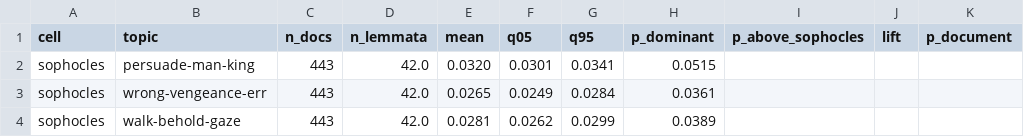
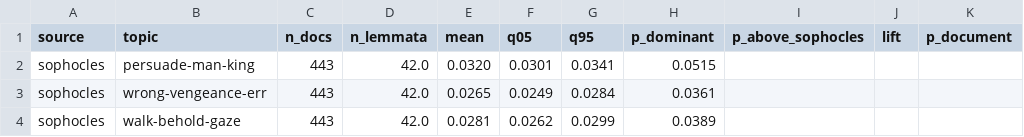
Before and after one commit to Urdatorn/bsda-miniproject-2026, a CSV file: results/soft/profiles.csv (was results/soft/cells.csv), drawn as a sheet; only a part is shown.

```diff
--- a/results/soft/cells.csv
+++ b/results/soft/profiles.csv
@@ -1,2 +1,2 @@
-cell,topic,n_docs,n_lemmata,mean,q05,q95,p_dominant,p_above_sophocles,lift,p_document
+source,topic,n_docs,n_lemmata,mean,q05,q95,p_dominant,p_above_sophocles,lift,p_document
 sophocles,persuade-man-king,443,42.0,0.0320,0.0301,0.0341,0.0515,,,
```
Also changed, not shown: 22 other files.
